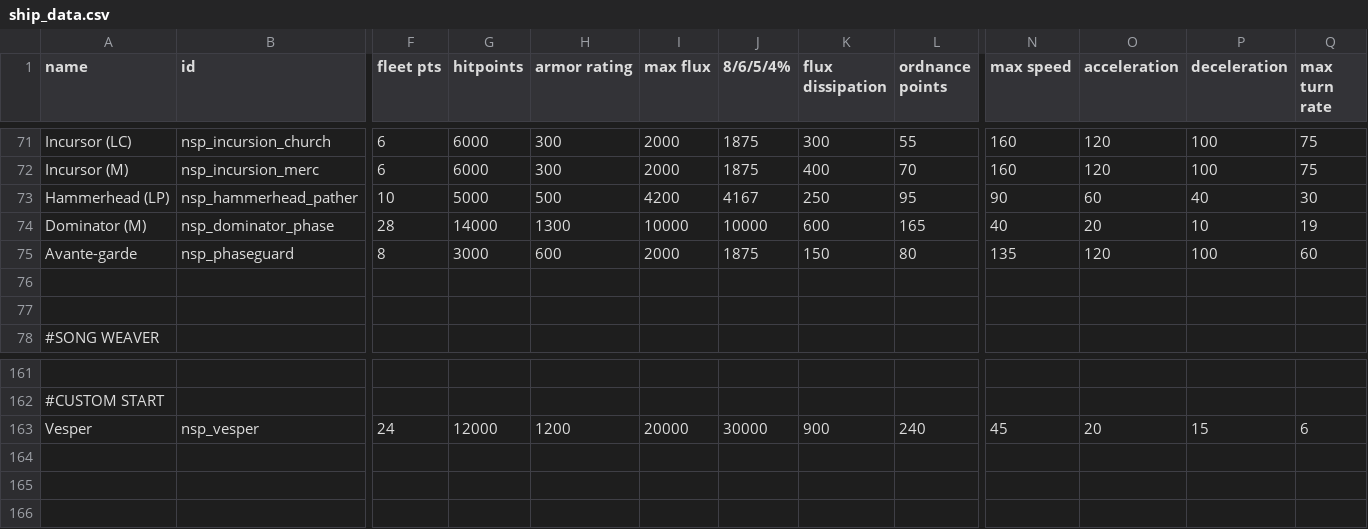
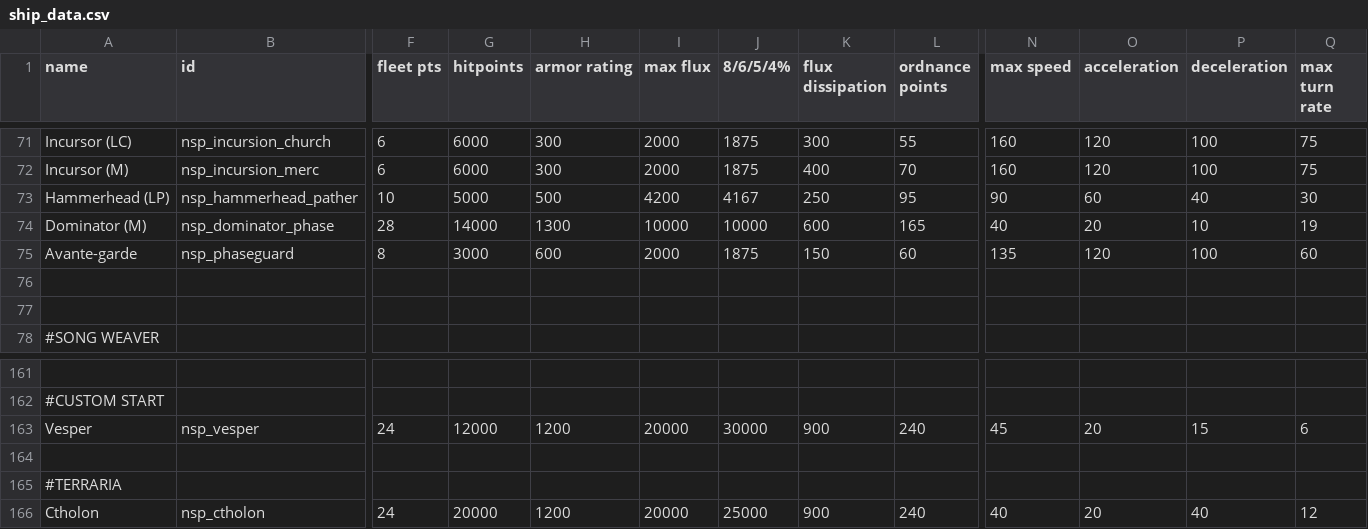
Before and after one commit to NEONN1111/XXARRA-S-VARIETY-PACK, a CSV file: data/hulls/ship_data.csv, drawn as a sheet; only a part is shown, gaps mark what is left out; rows hold the shown columns only; the diff names each change by its address in the sheet, - before the commit and + after, or states it on an @@ line.

Commit message:
Initial developments on the Ctholon, stat changes to Avant-garde class phase frigate

```diff
--- a/data/hulls/ship_data.csv
+++ b/data/hulls/ship_data.csv
-L75 (ordnance points): 80
+L75 (ordnance points): 60
+row 164: (empty)
+row 165: #TERRARIA
+row 166: Ctholon | nsp_ctholon | 24 | 20000 | 1200 | 20000 | 25000 | 900 | 240 | 40 | 20 | 40 | 12
```
Also changed, not shown: data/weapons/weapon_data.csv, 12 other files.
